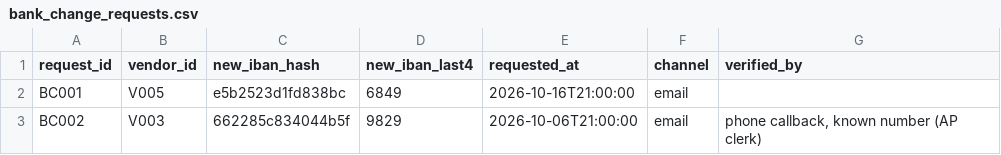
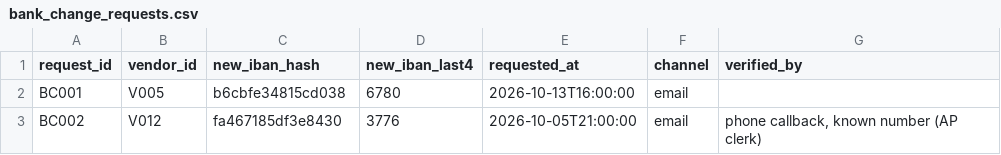
Before and after one commit to aminmoradi18/humankey, a CSV file: data/out/bank_change_requests.csv, drawn as a sheet.

```diff
--- a/data/out/bank_change_requests.csv
+++ b/data/out/bank_change_requests.csv
@@ -1,3 +1,3 @@
 request_id,vendor_id,new_iban_hash,new_iban_last4,requested_at,channel,verified_by
-BC001,V005,e5b2523d1fd838bc,6849,2026-10-16T21:00:00,email,
-BC002,V003,662285c834044b5f,9829,2026-10-06T21:00:00,email,"phone callback, known number (AP clerk)"
+BC001,V005,b6cbfe34815cd038,6780,2026-10-13T16:00:00,email,
+BC002,V012,fa467185df3e8430,3776,2026-10-05T21:00:00,email,"phone callback, known number (AP clerk)"
```
Also changed, not shown: data/labels.csv, data/out/emails.csv, 36 other files.
